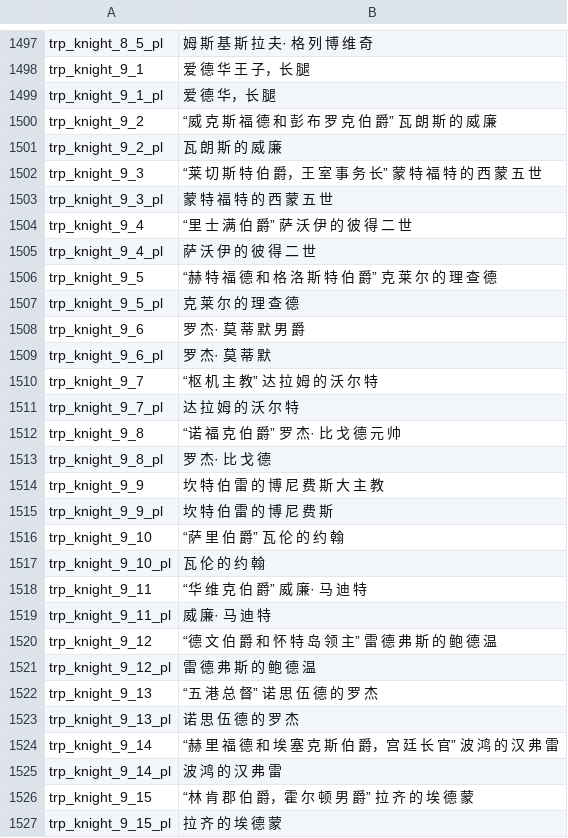
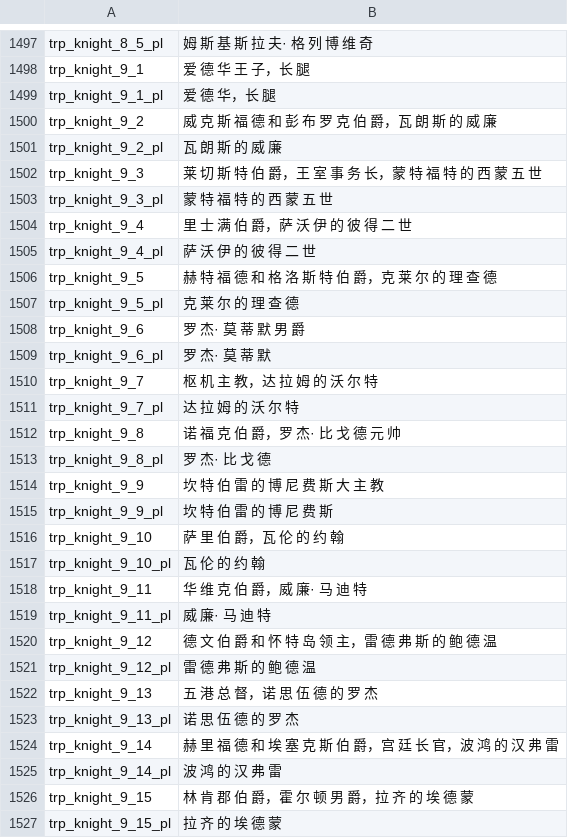
Before and after one commit to zac123456789123/mountblade-ad1257svn-chinese-translation, a CSV file: cns/troops.csv, drawn as a sheet; only a part is shown, gaps mark what is left out; the diff covers the shown part only.

```diff
--- a/cns/troops.csv
+++ b/cns/troops.csv
@@ -1499,9 +1499,9 @@ trp_knight_9_1|爱 德 华 王 子，长 腿
 trp_knight_9_1_pl|爱 德 华，长 腿
-trp_knight_9_2|“威 克 斯 福 德 和 彭 布 罗 克 伯 爵” 瓦 朗 斯 的 威 廉
+trp_knight_9_2|威 克 斯 福 德 和 彭 布 罗 克 伯 爵，瓦 朗 斯 的 威 廉
 trp_knight_9_2_pl|瓦 朗 斯 的 威 廉
-trp_knight_9_3|“莱 切 斯 特 伯 爵，王 室 事 务 长” 蒙 特 福 特 的 西 蒙 五 世
+trp_knight_9_3|莱 切 斯 特 伯 爵，王 室 事 务 长，蒙 特 福 特 的 西 蒙 五 世
 trp_knight_9_3_pl|蒙 特 福 特 的 西 蒙 五 世
-trp_knight_9_4|“里 士 满 伯 爵” 萨 沃 伊 的 彼 得 二 世
+trp_knight_9_4|里 士 满 伯 爵，萨 沃 伊 的 彼 得 二 世
 trp_knight_9_4_pl|萨 沃 伊 的 彼 得 二 世
-trp_knight_9_5|“赫 特 福 德 和 格 洛 斯 特 伯 爵” 克 莱 尔 的 理 查 德
+trp_knight_9_5|赫 特 福 德 和 格 洛 斯 特 伯 爵，克 莱 尔 的 理 查 德
 trp_knight_9_5_pl|克 莱 尔 的 理 查 德
@@ -1509,5 +1509,5 @@ trp_knight_9_6|罗 杰· 莫 蒂 默 男 爵
 trp_knight_9_6_pl|罗 杰· 莫 蒂 默
-trp_knight_9_7|“枢 机 主 教” 达 拉 姆 的 沃 尔 特
+trp_knight_9_7|枢 机 主 教，达 拉 姆 的 沃 尔 特
 trp_knight_9_7_pl|达 拉 姆 的 沃 尔 特
-trp_knight_9_8|“诺 福 克 伯 爵” 罗 杰· 比 戈 德 元 帅
+trp_knight_9_8|诺 福 克 伯 爵，罗 杰· 比 戈 德 元 帅
 trp_knight_9_8_pl|罗 杰· 比 戈 德
@@ -1515,13 +1515,13 @@ trp_knight_9_9|坎 特 伯 雷 的 博 尼 费 斯 大 主 教
 trp_knight_9_9_pl|坎 特 伯 雷 的 博 尼 费 斯
-trp_knight_9_10|“萨 里 伯 爵” 瓦 伦 的 约 翰
+trp_knight_9_10|萨 里 伯 爵，瓦 伦 的 约 翰
 trp_knight_9_10_pl|瓦 伦 的 约 翰
-trp_knight_9_11|“华 维 克 伯 爵” 威 廉· 马 迪 特
+trp_knight_9_11|华 维 克 伯 爵，威 廉· 马 迪 特
 trp_knight_9_11_pl|威 廉· 马 迪 特
-trp_knight_9_12|“德 文 伯 爵 和 怀 特 岛 领 主” 雷 德 弗 斯 的 鲍 德 温
+trp_knight_9_12|德 文 伯 爵 和 怀 特 岛 领 主，雷 德 弗 斯 的 鲍 德 温
 trp_knight_9_12_pl|雷 德 弗 斯 的 鲍 德 温
-trp_knight_9_13|“五 港 总 督” 诺 思 伍 德 的 罗 杰
+trp_knight_9_13|五 港 总 督，诺 思 伍 德 的 罗 杰
 trp_knight_9_13_pl|诺 思 伍 德 的 罗 杰
-trp_knight_9_14|“赫 里 福 德 和 埃 塞 克 斯 伯 爵，宫 廷 长 官” 波 鸿 的 汉 弗 雷
+trp_knight_9_14|赫 里 福 德 和 埃 塞 克 斯 伯 爵，宫 廷 长 官，波 鸿 的 汉 弗 雷
 trp_knight_9_14_pl|波 鸿 的 汉 弗 雷
-trp_knight_9_15|“林 肯 郡 伯 爵，霍 尔 顿 男 爵” 拉 齐 的 埃 德 蒙
+trp_knight_9_15|林 肯 郡 伯 爵，霍 尔 顿 男 爵，拉 齐 的 埃 德 蒙
 trp_knight_9_15_pl|拉 齐 的 埃 德 蒙
```
Also changed, not shown: 68 edited cells elsewhere in this file.
